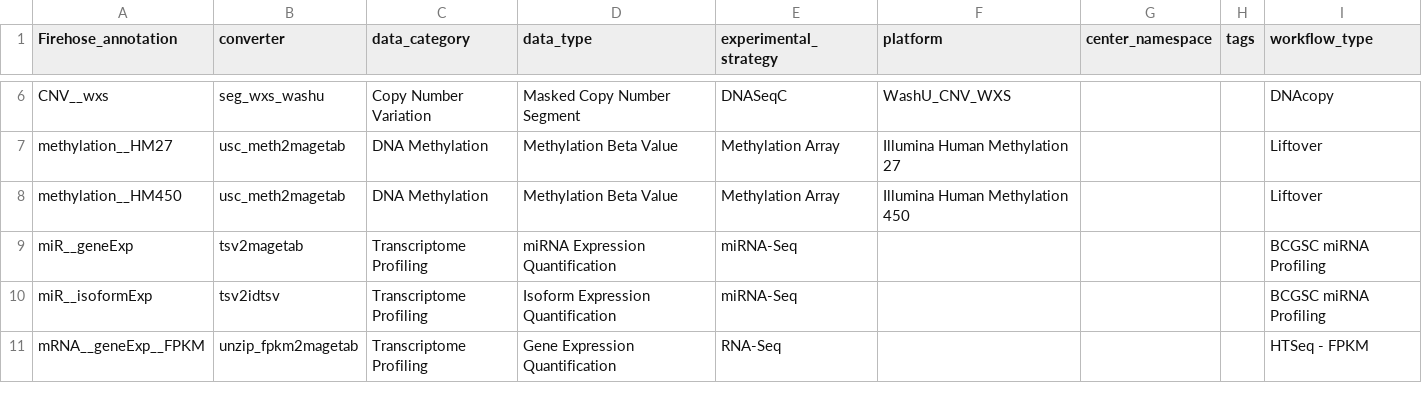
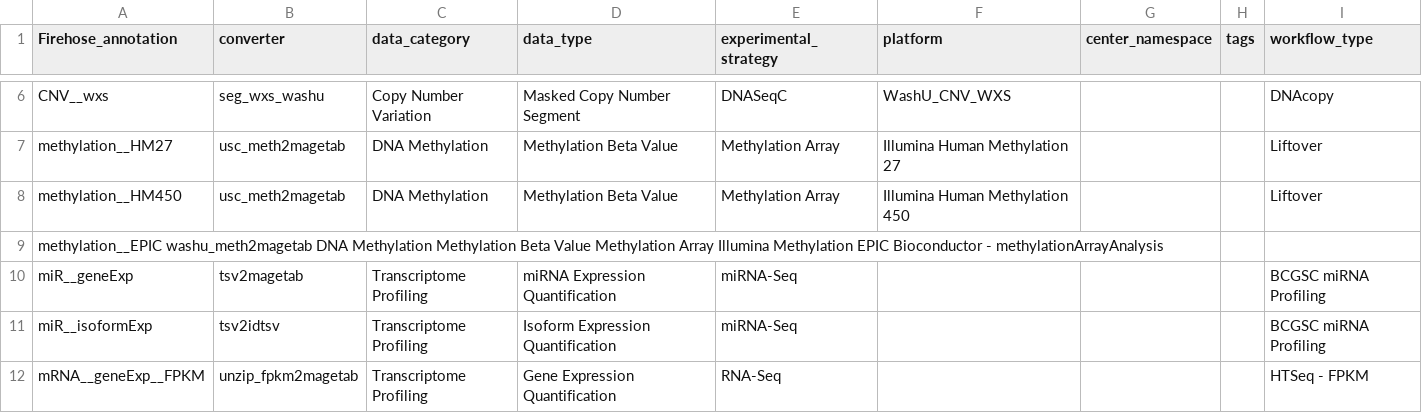
Before and after one commit to broadinstitute/gdctools, a TSV file: gdctools/lib/annotations_table.tsv, drawn as a sheet; only a part is shown, gaps mark what is left out.

Commit message:
Initial pieces to add cptac methylation dicing

```diff
--- a/gdctools/lib/annotations_table.tsv
+++ b/gdctools/lib/annotations_table.tsv
@@ -8,2 +8,3 @@ methylation__HM27	usc_meth2magetab	DNA Methylation	Methylation Beta Value	Methyl
 methylation__HM450	usc_meth2magetab	DNA Methylation	Methylation Beta Value	Methylation Array	Illumina Human Methylation 450			Liftover
+methylation__EPIC   washu_meth2magetab    DNA Methylation Methylation Beta Value  Methylation Array   Illumina Methylation EPIC           Bioconductor - methylationArrayAnalysis
 miR__geneExp	tsv2magetab	Transcriptome Profiling	miRNA Expression Quantification	miRNA-Seq				BCGSC miRNA Profiling
```
Also changed, not shown: 3 other files.
